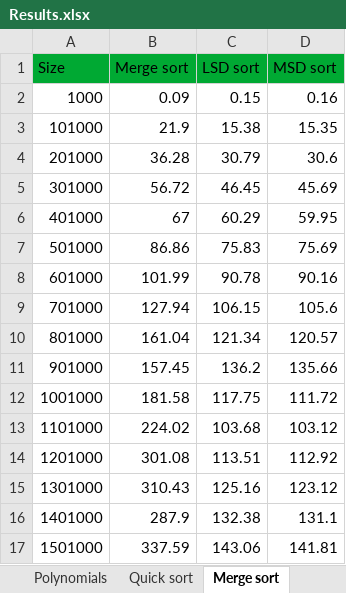
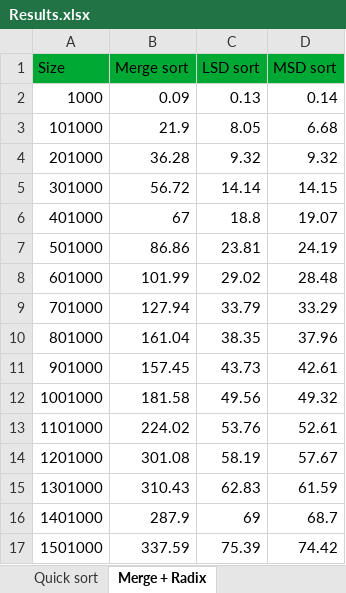
Before and after one commit to AndrewGlebovski/Sort-Lab, an Excel workbook: Results.xlsx, sheet Merge + Radix, drawn as a sheet; only a part is shown; values as stored, in another font and other column widths than the file's, no borders; charts and pictures not drawn; the diff covers the shown part only; the diff names each change by its address in the sheet, - before the commit and + after, or states it on an @@ line.

Commit message:
Fix radix sort
Update Result.xlsx

```diff
--- a/Results.xlsx (sheet Merge + Radix)
+++ b/Results.xlsx (sheet Merge + Radix)
-sheet tab: Merge sort
+sheet tab: Merge + Radix
-C2 (LSD sort): 0.15
+C2 (LSD sort): 0.13
-D2 (MSD sort): 0.16
+D2 (MSD sort): 0.14
-C3 (LSD sort): 15.38
+C3 (LSD sort): 8.05
-D3 (MSD sort): 15.35
+D3 (MSD sort): 6.68
-C4 (LSD sort): 30.79
+C4 (LSD sort): 9.32
-D4 (MSD sort): 30.6
+D4 (MSD sort): 9.32
-C5 (LSD sort): 46.45
+C5 (LSD sort): 14.14
-D5 (MSD sort): 45.69
+D5 (MSD sort): 14.15
-C6 (LSD sort): 60.29
+C6 (LSD sort): 18.8
-D6 (MSD sort): 59.95
+D6 (MSD sort): 19.07
-C7 (LSD sort): 75.83
+C7 (LSD sort): 23.81
-D7 (MSD sort): 75.69
+D7 (MSD sort): 24.19
-C8 (LSD sort): 90.78
+C8 (LSD sort): 29.02
-D8 (MSD sort): 90.16
+D8 (MSD sort): 28.48
-C9 (LSD sort): 106.15
+C9 (LSD sort): 33.79
-D9 (MSD sort): 105.6
+D9 (MSD sort): 33.29
-C10 (LSD sort): 121.34
+C10 (LSD sort): 38.35
-D10 (MSD sort): 120.57
+D10 (MSD sort): 37.96
-C11 (LSD sort): 136.2
+C11 (LSD sort): 43.73
-D11 (MSD sort): 135.66
+D11 (MSD sort): 42.61
-C12 (LSD sort): 117.75
+C12 (LSD sort): 49.56
-D12 (MSD sort): 111.72
+D12 (MSD sort): 49.32
-C13 (LSD sort): 103.68
+C13 (LSD sort): 53.76
-D13 (MSD sort): 103.12
+D13 (MSD sort): 52.61
-C14 (LSD sort): 113.51
+C14 (LSD sort): 58.19
-D14 (MSD sort): 112.92
+D14 (MSD sort): 57.67
-C15 (LSD sort): 125.16
+C15 (LSD sort): 62.83
-D15 (MSD sort): 123.12
+D15 (MSD sort): 61.59
-C16 (LSD sort): 132.38
+C16 (LSD sort): 69
-D16 (MSD sort): 131.1
+D16 (MSD sort): 68.7
-C17 (LSD sort): 143.06
+C17 (LSD sort): 75.39
-D17 (MSD sort): 141.81
+D17 (MSD sort): 74.42
```
Also changed, not shown: 168 edited cells elsewhere in this sheet, charts or pictures, 1 other file.
